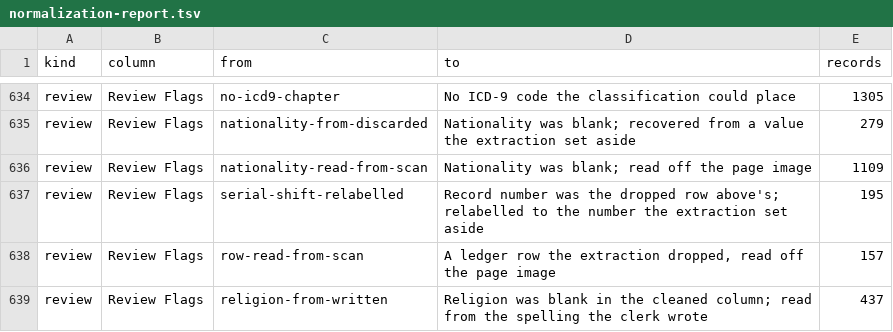
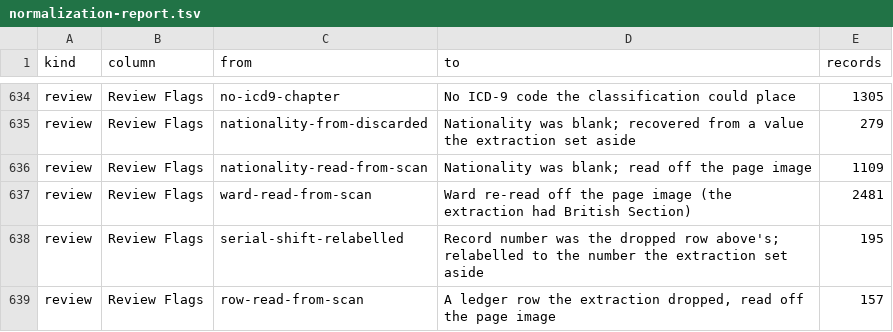
Before and after one commit to sinairusinek/Hospital-Registers, a TSV file: data/public/normalization-report.tsv, drawn as a sheet; only a part is shown, gaps mark what is left out; the shorter side is filled out with more unchanged rows; the diff covers the shown part only.

```diff
--- a/data/public/normalization-report.tsv
+++ b/data/public/normalization-report.tsv
@@ -636,2 +636,3 @@ review	Review Flags	nationality-from-discarded	Nationality was blank; recovered
 review	Review Flags	nationality-read-from-scan	Nationality was blank; read off the page image	1109
+review	Review Flags	ward-read-from-scan	Ward re-read off the page image (the extraction had British Section)	2481
 review	Review Flags	serial-shift-relabelled	Record number was the dropped row above's; relabelled to the number the extraction set aside	195
```
Also changed, not shown: 26 added rows elsewhere in this file, 2 other files.
